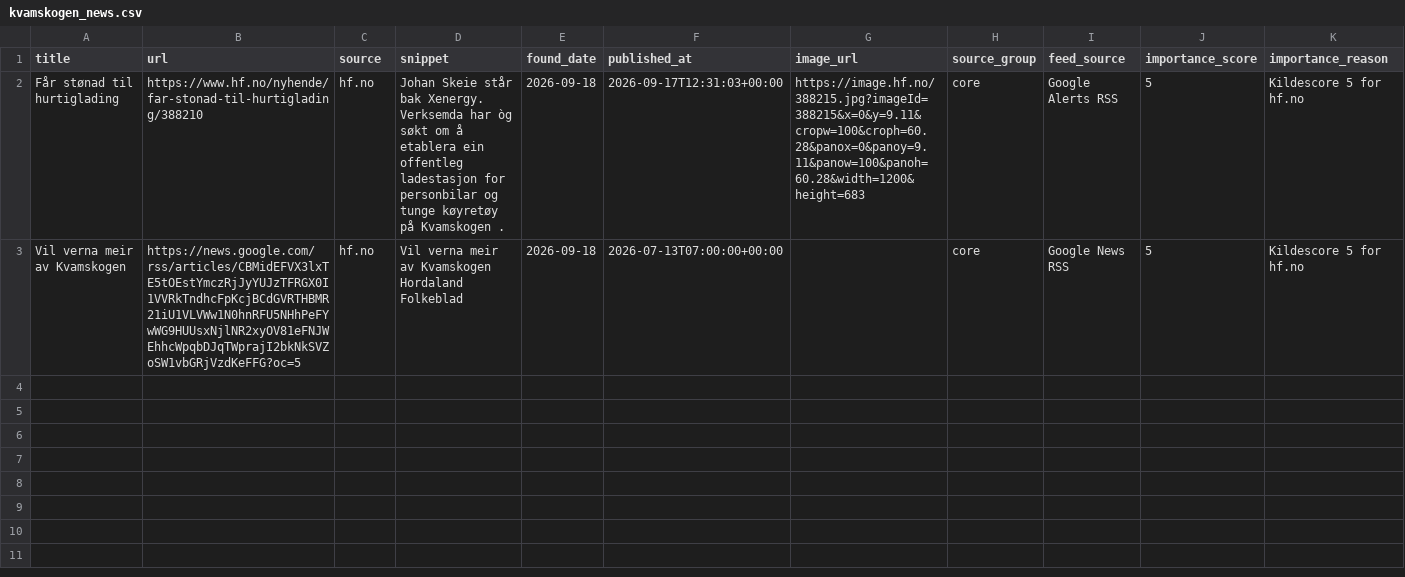
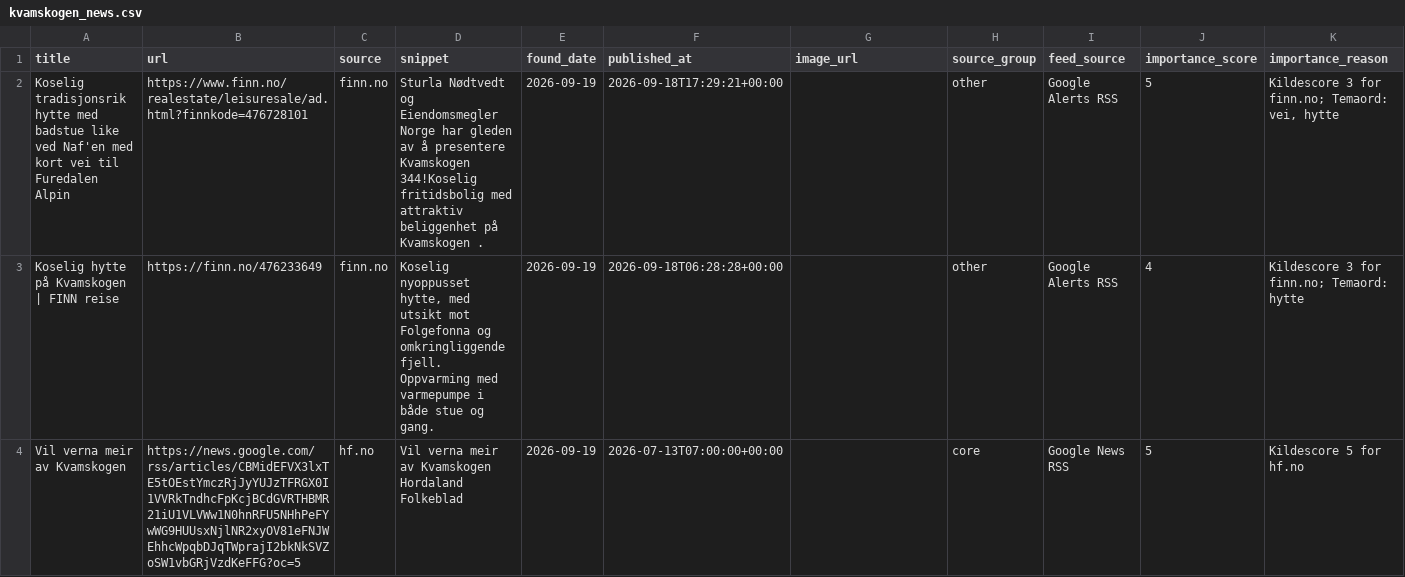
Before and after one commit to naessrobert-ui/visitkvamskogen, a CSV file: public/data/kvamskogen_news.csv, drawn as a sheet.

```diff
--- a/public/data/kvamskogen_news.csv
+++ b/public/data/kvamskogen_news.csv
@@ -1,3 +1,4 @@
 title,url,source,snippet,found_date,published_at,image_url,source_group,feed_source,importance_score,importance_reason
-Får stønad til hurtiglading,https://www.hf.no/nyhende/far-stonad-til-hurtiglading/388210,hf.no,Johan Skeie står bak Xenergy. Verksemda har òg søkt om å etablera ein offentleg ladestasjon for personbilar og tunge køyretøy på Kvamskogen .,2026-09-18,2026-09-17T12:31:03+00:00,https://image.hf.no/388215.jpg?imageId=388215&x=0&y=9.11&cropw=100&croph=60.28&panox=0&panoy=9.11&panow=100&panoh=60.28&width=1200&height=683,core,Google Alerts RSS,5,Kildescore 5 for hf.no
-Vil verna meir av Kvamskogen,https://news.google.com/rss/articles/CBMidEFVX3lxTE5tOEstYmczRjJyYUJzTFRGX0I1VVRkTndhcFpKcjBCdGVRTHBMR21iU1VLVWw1N0hnRFU5NHhPeFYwWG9HUUsxNjlNR2xyOV81eFNJWEhhcWpqbDJqTWprajI2bkNkSVZoSW1vbGRjVzdKeFFG?oc=5,hf.no,Vil verna meir av Kvamskogen Hordaland Folkeblad,2026-09-18,2026-07-13T07:00:00+00:00,,core,Google News RSS,5,Kildescore 5 for hf.no
+Koselig tradisjonsrik hytte med badstue like ved Naf'en med kort vei til Furedalen Alpin,https://www.finn.no/realestate/leisuresale/ad.html?finnkode=476728101,finn.no,Sturla Nødtvedt og Eiendomsmegler Norge har gleden av å presentere Kvamskogen 344!Koselig fritidsbolig med attraktiv beliggenhet på Kvamskogen .,2026-09-19,2026-09-18T17:29:21+00:00,,other,Google Alerts RSS,5,"Kildescore 3 for finn.no; Temaord: vei, hytte"
+Koselig hytte på Kvamskogen | FINN reise,https://finn.no/476233649,finn.no,"Koselig nyoppusset hytte, med utsikt mot Folgefonna og omkringliggende fjell. Oppvarming med varmepumpe i både stue og gang.",2026-09-19,2026-09-18T06:28:28+00:00,,other,Google Alerts RSS,4,Kildescore 3 for finn.no; Temaord: hytte
+Vil verna meir av Kvamskogen,https://news.google.com/rss/articles/CBMidEFVX3lxTE5tOEstYmczRjJyYUJzTFRGX0I1VVRkTndhcFpKcjBCdGVRTHBMR21iU1VLVWw1N0hnRFU5NHhPeFYwWG9HUUsxNjlNR2xyOV81eFNJWEhhcWpqbDJqTWprajI2bkNkSVZoSW1vbGRjVzdKeFFG?oc=5,hf.no,Vil verna meir av Kvamskogen Hordaland Folkeblad,2026-09-19,2026-07-13T07:00:00+00:00,,core,Google News RSS,5,Kildescore 5 for hf.no
```
Also changed, not shown: 3 other files.
